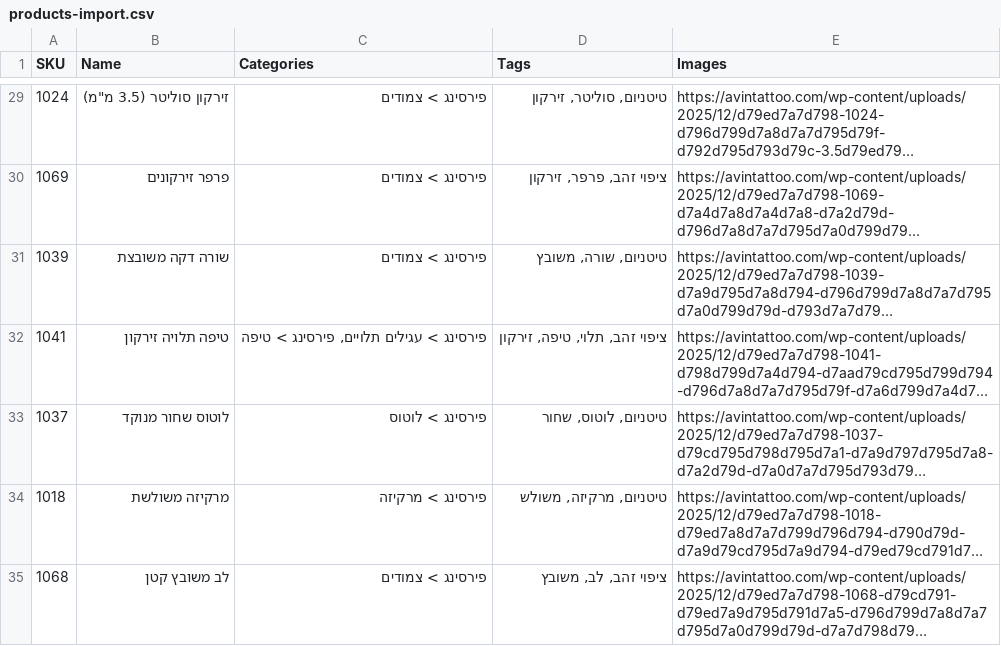
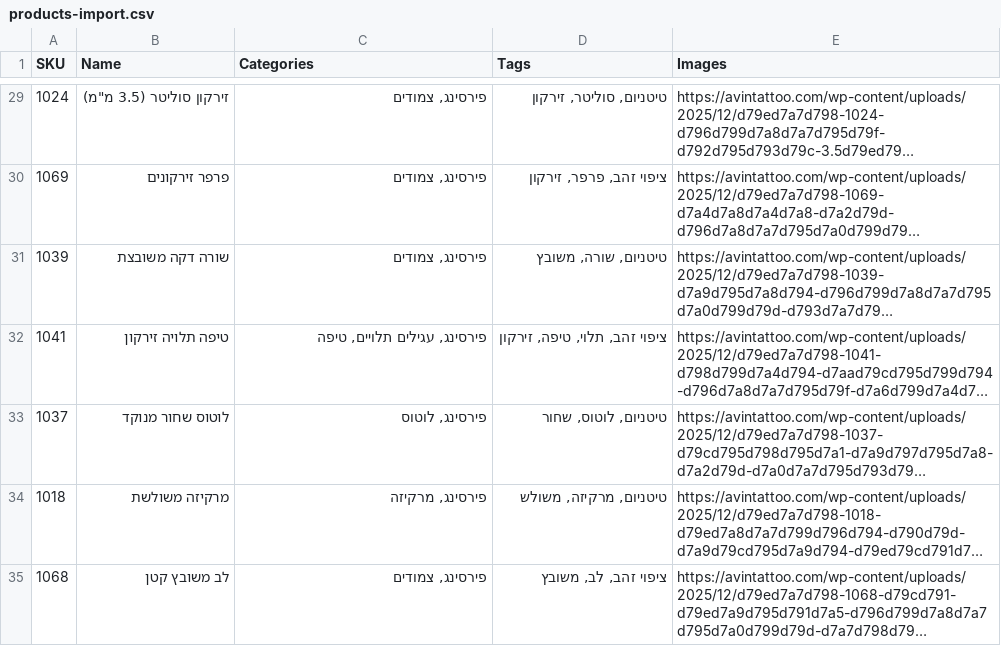
Before and after one commit to AutoFlow-il/AutoFlow, a CSV file: products-import.csv, drawn as a sheet; only a part is shown, gaps mark what is left out; long unchanged cells end in …; the diff covers the shown part only; the diff names each change by its address in the sheet, - before the commit and + after, or states it on an @@ line.

```diff
--- a/products-import.csv
+++ b/products-import.csv
-C29:C31 (Categories): פירסינג > צמודים
+C29:C31 (Categories): פירסינג, צמודים
-C32 (Categories): פירסינג > עגילים תלויים, פירסינג > טיפה
+C32 (Categories): פירסינג, עגילים תלויים, טיפה
-C33 (Categories): פירסינג > לוטוס
+C33 (Categories): פירסינג, לוטוס
-C34 (Categories): פירסינג > מרקיזה
+C34 (Categories): פירסינג, מרקיזה
-C35 (Categories): פירסינג > צמודים
+C35 (Categories): פירסינג, צמודים
```
Also changed, not shown: 27 edited cells elsewhere in this file.
